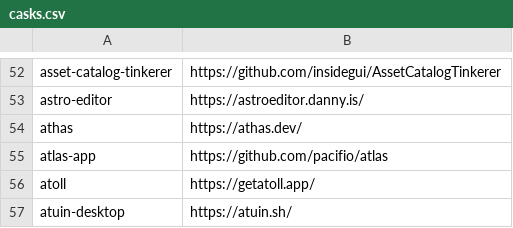
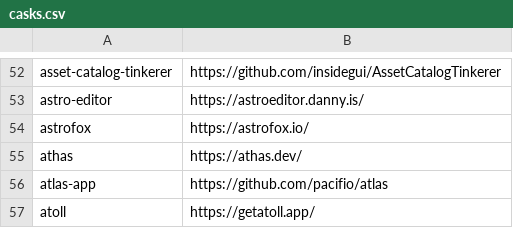
Before and after one commit to tinhkyaw/tinhkyaw, a CSV file: lists/casks.csv, drawn as a sheet; only a part is shown, gaps mark what is left out; the shorter side is filled out with more unchanged rows; the diff names each change by its address in the sheet, - before the commit and + after, or states it on an @@ line.

```diff
--- a/lists/casks.csv
+++ b/lists/casks.csv
+row 54: astrofox | https://astrofox.io/
```
Also changed, not shown: lists/casks_i.csv, lists/casks_p.csv, 3 other files.
